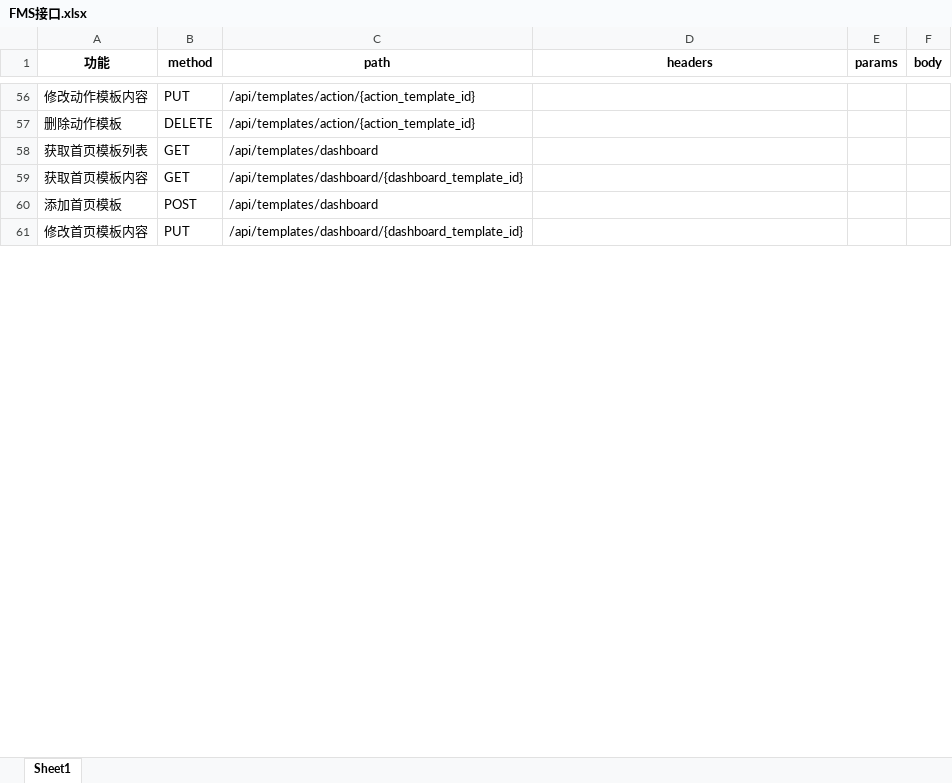
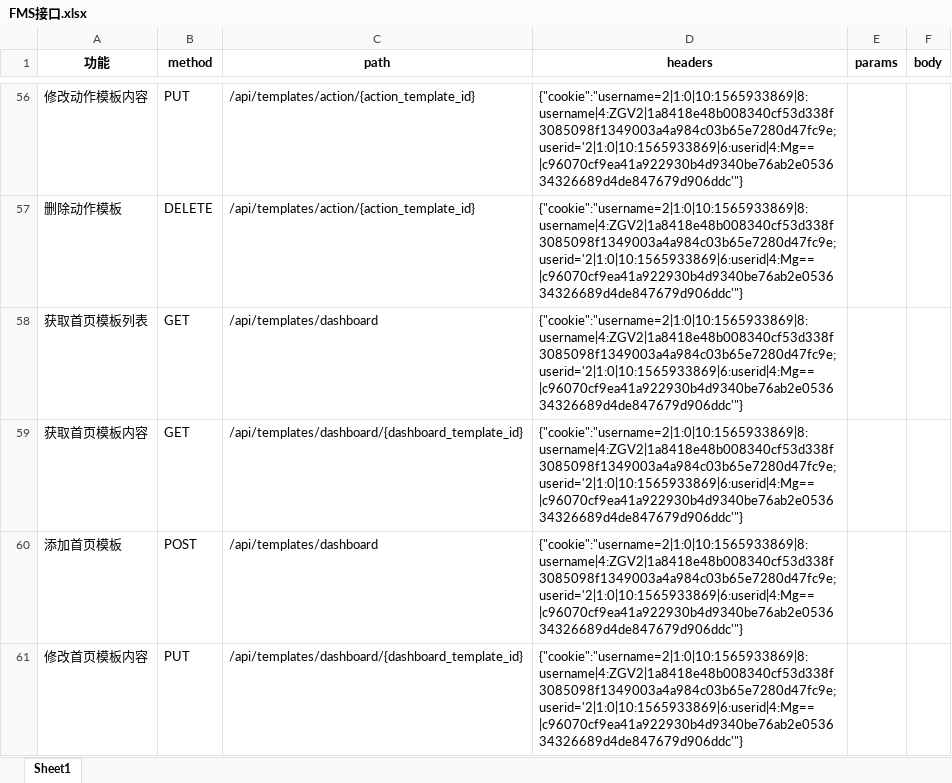
Before and after one commit to SophieApple/Py, an Excel workbook: FMSapi_test v1.0/FMS接口.xlsx, sheet Sheet1, drawn as a sheet; only a part is shown, gaps mark what is left out; values as stored, in another font and other column widths than the file's, no borders; the diff covers the shown part only; the diff names each change by its address in the sheet, - before the commit and + after, or states it on an @@ line.

```diff
--- a/FMSapi_test v1.0/FMS接口.xlsx (sheet Sheet1)
+++ b/FMSapi_test v1.0/FMS接口.xlsx (sheet Sheet1)
-D56:D61 (headers): (empty)
+D56:D61 (headers): {"cookie":"username=2|1:0|10:1565933869|8:username|4:ZGV2|1a8418e48b008340cf53d338f3085098f1349003a4a984c03b65e7280d47fc9e; userid='2|1:0|10:1565933869|6:userid|4:Mg==|c96070cf9ea41a922930b4d9340be76ab2e053634326689d4de847679d906ddc'"}
```
Also changed, not shown: 74 edited cells elsewhere in this sheet, 1 other file.
